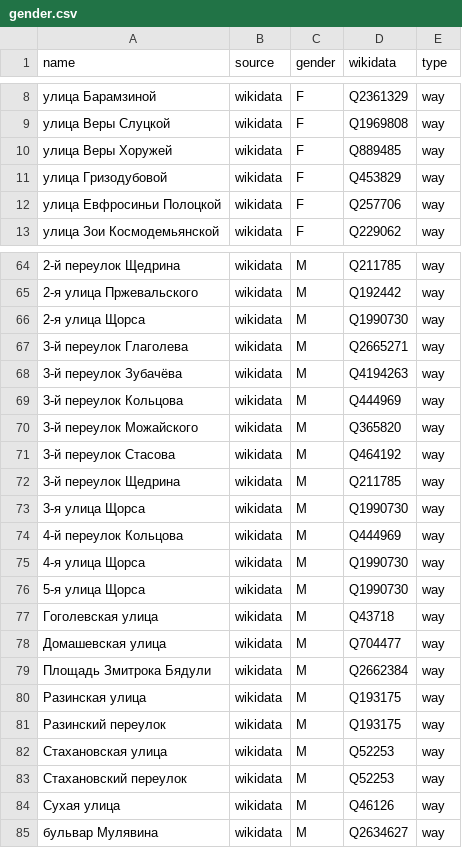
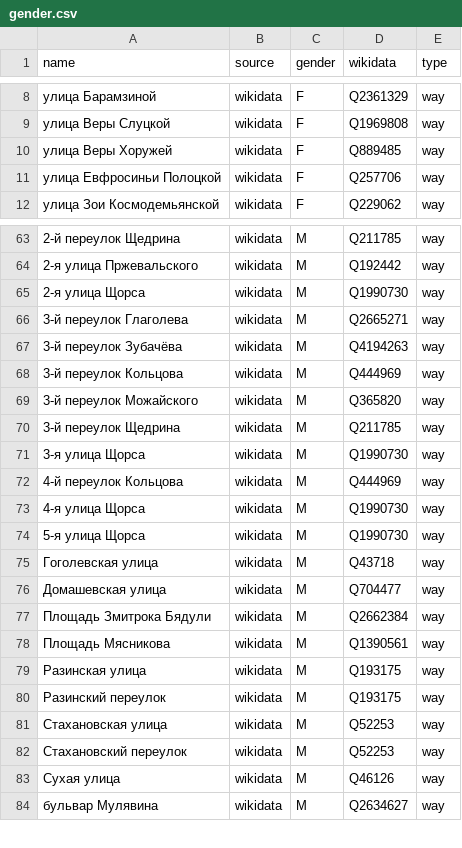
Before and after one commit to EqualStreetNames/equalstreetnames-minsk, a CSV file: data/gender.csv, drawn as a sheet; only a part is shown, gaps mark what is left out.

```diff
--- a/data/gender.csv
+++ b/data/gender.csv
@@ -10,3 +10,2 @@ name,source,gender,wikidata,type
 "улица Веры Хоружей",wikidata,F,Q889485,way
-"улица Гризодубовой",wikidata,F,Q453829,way
 "улица Евфросиньи Полоцкой",wikidata,F,Q257706,way
@@ -70,3 +69,2 @@ name,source,gender,wikidata,type
 "3-й переулок Можайского",wikidata,M,Q365820,way
-"3-й переулок Стасова",wikidata,M,Q464192,way
 "3-й переулок Щедрина",wikidata,M,Q211785,way
@@ -79,2 +77,3 @@ name,source,gender,wikidata,type
 "Площадь Змитрока Бядули",wikidata,M,Q2662384,way
+"Площадь Мясникова",wikidata,M,Q1390561,way
 "Разинская улица",wikidata,M,Q193175,way
```
Also changed, not shown: data/other.csv, 4 other files.
